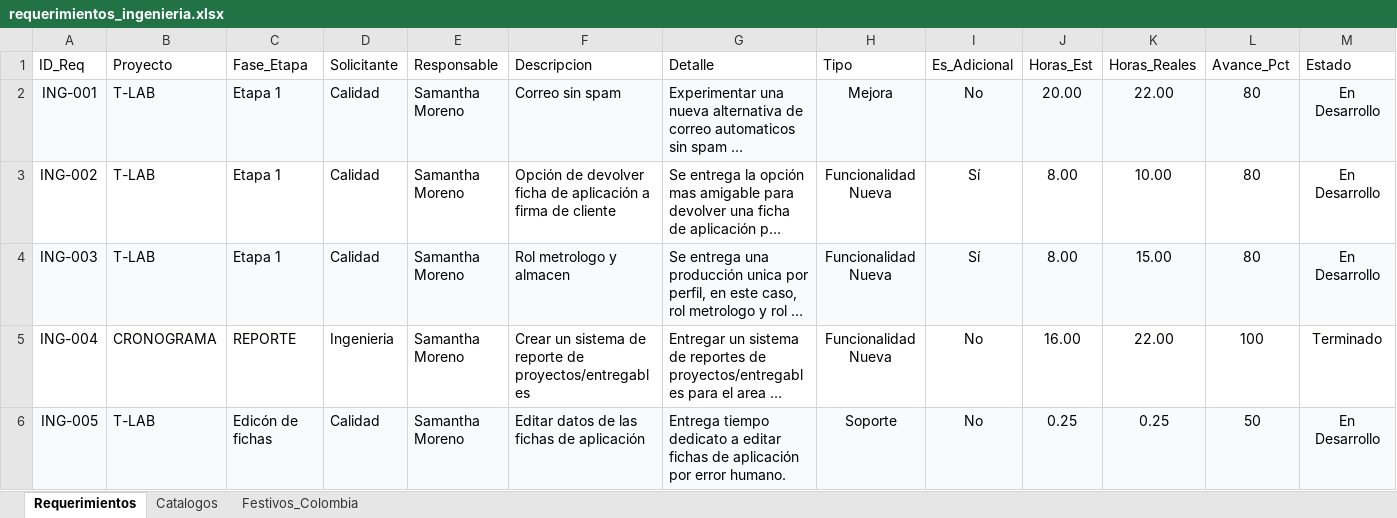
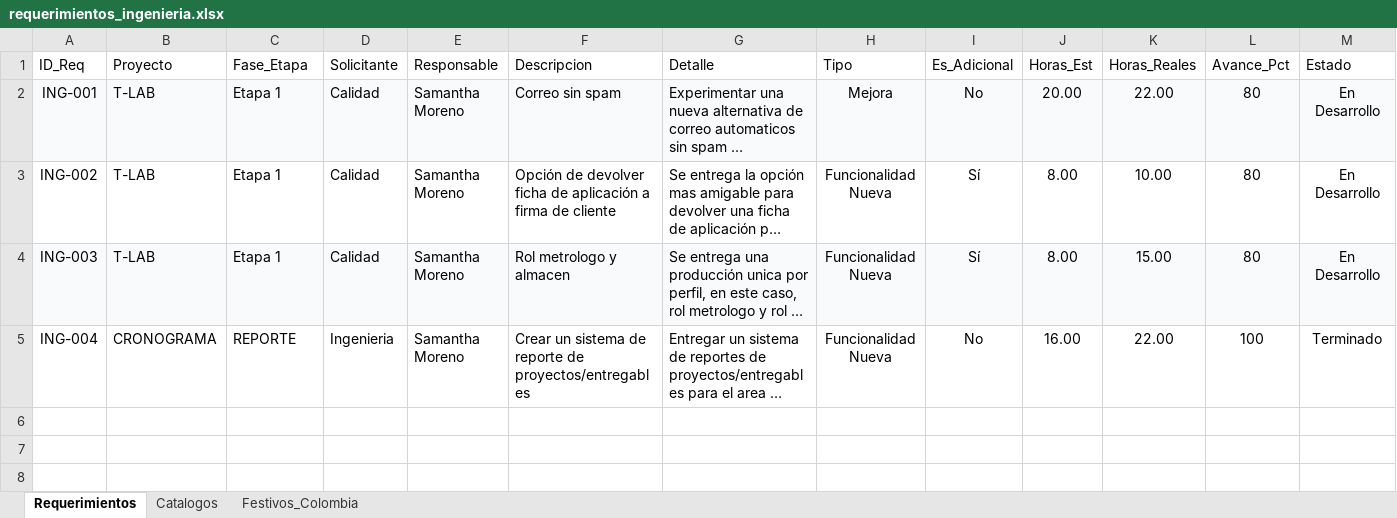
Before and after one commit to morenomolinasamantha-wq/control-avance-ingenieria, an Excel workbook: requerimientos_ingenieria.xlsx, sheet Requerimientos, drawn as a sheet; only a part is shown; long unchanged cells end in …; values as stored, in another font and other column widths than the file's, no borders; rows hold the shown columns only; the diff names each change by its address in the sheet, - before the commit and + after, or states it on an @@ line.

Commit message:
[skip ci] Actualizar requerimientos_ingenieria.xlsx desde tablero web

```diff
--- a/requerimientos_ingenieria.xlsx (sheet Requerimientos)
+++ b/requerimientos_ingenieria.xlsx (sheet Requerimientos)
-row 6: ING-005 | T-LAB | Edicón de fichas | Calidad | Samantha Moreno | Editar datos de las fichas de aplicación | Entrega tiempo dedicato a editar fichas de aplicación por error humano. | Soporte | No | 0.25 | 0.25 | 50 | En Desarrollo
```
